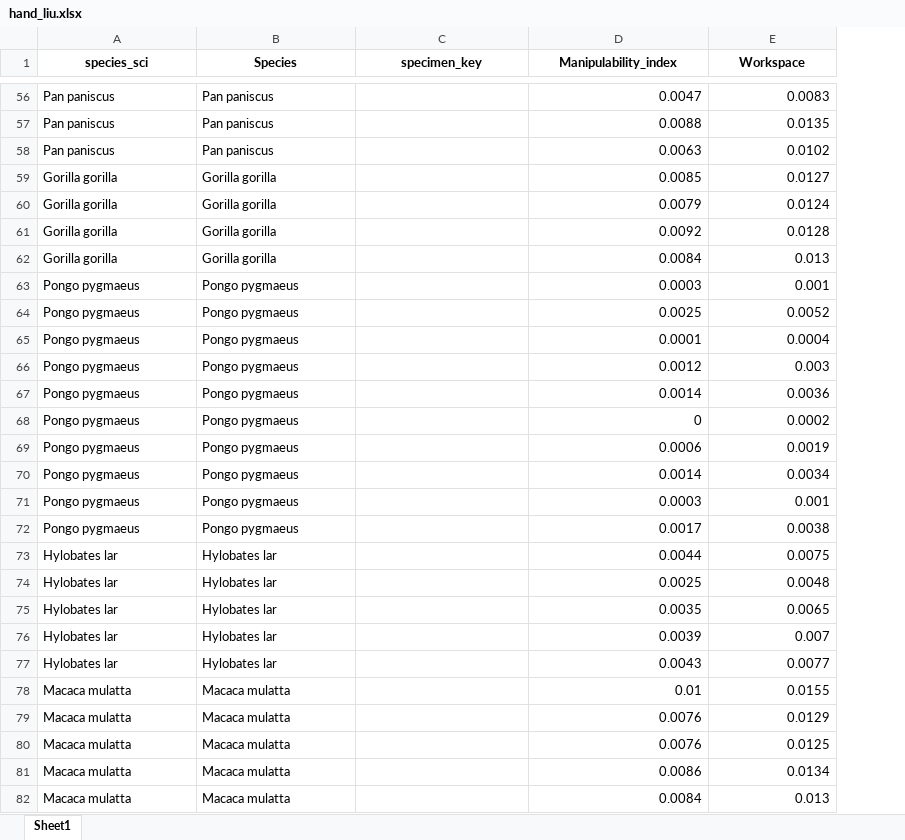
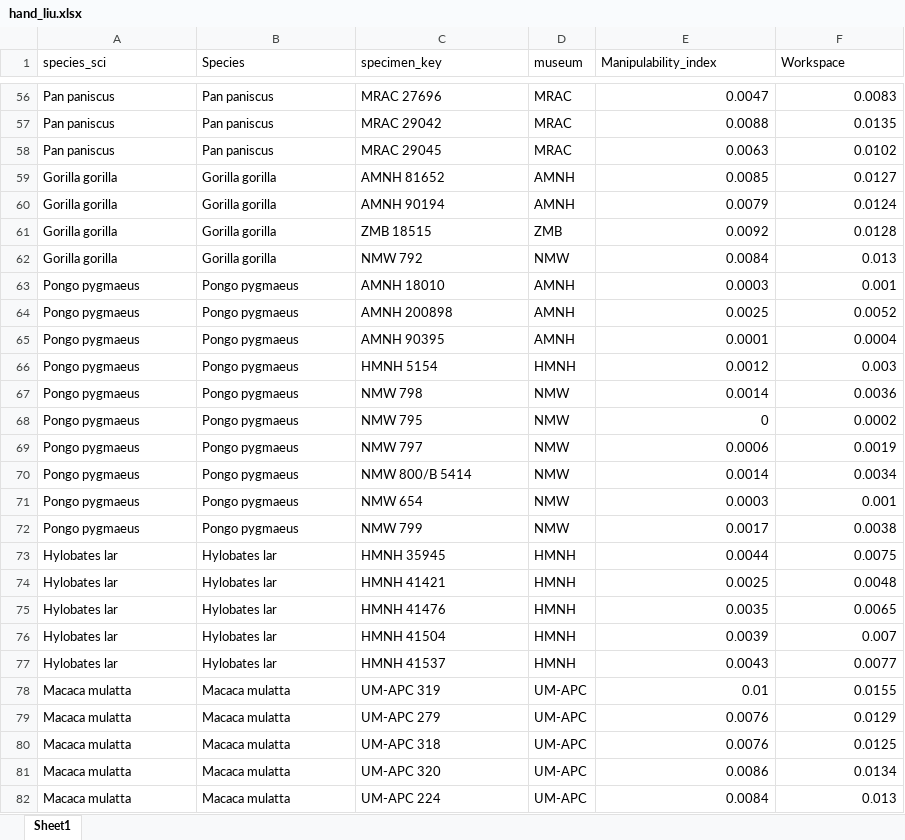
Before and after one commit to AleAliSousa/Evo-M1-Trait-Data, an Excel workbook: ____EvoM1_TraitTable/hand_liu.xlsx, sheet Sheet1, drawn as a sheet; only a part is shown, gaps mark what is left out; values as stored, in another font and other column widths than the file's, no borders; addresses are those after the commit; the diff covers the shown part only; the diff names each change by its address in the sheet, - before the commit and + after, or states it on an @@ line.

```diff
--- a/____EvoM1_TraitTable/hand_liu.xlsx (sheet Sheet1)
+++ b/____EvoM1_TraitTable/hand_liu.xlsx (sheet Sheet1)
+column D (museum), rows 56-82: MRAC | MRAC | MRAC | AMNH | AMNH | ZMB | NMW | AMNH | AMNH | AMNH | HMNH | NMW | NMW | NMW | NMW | NMW | NMW | HMNH | HMNH | HMNH | HMNH | HMNH | UM-APC | UM-APC | UM-APC | UM-APC | UM-APC
@@ A1:C1 bold: on → off, alignment: center → left @@
@@ E1:F1 bold: on → off, alignment: center → left @@
-C56 (specimen_key): (empty)
+C56 (specimen_key): MRAC 27696
-C57 (specimen_key): (empty)
+C57 (specimen_key): MRAC 29042
-C58 (specimen_key): (empty)
+C58 (specimen_key): MRAC 29045
-C59 (specimen_key): (empty)
+C59 (specimen_key): AMNH 81652
-C60 (specimen_key): (empty)
+C60 (specimen_key): AMNH 90194
-C61 (specimen_key): (empty)
+C61 (specimen_key): ZMB 18515
-C62 (specimen_key): (empty)
+C62 (specimen_key): NMW 792
-C63 (specimen_key): (empty)
+C63 (specimen_key): AMNH 18010
-C64 (specimen_key): (empty)
+C64 (specimen_key): AMNH 200898
-C65 (specimen_key): (empty)
+C65 (specimen_key): AMNH 90395
-C66 (specimen_key): (empty)
+C66 (specimen_key): HMNH 5154
-C67 (specimen_key): (empty)
+C67 (specimen_key): NMW 798
-C68 (specimen_key): (empty)
+C68 (specimen_key): NMW 795
-C69 (specimen_key): (empty)
+C69 (specimen_key): NMW 797
-C70 (specimen_key): (empty)
+C70 (specimen_key): NMW 800/B 5414
-C71 (specimen_key): (empty)
+C71 (specimen_key): NMW 654
-C72 (specimen_key): (empty)
+C72 (specimen_key): NMW 799
-C73 (specimen_key): (empty)
+C73 (specimen_key): HMNH 35945
-C74 (specimen_key): (empty)
+C74 (specimen_key): HMNH 41421
-C75 (specimen_key): (empty)
+C75 (specimen_key): HMNH 41476
-C76 (specimen_key): (empty)
+C76 (specimen_key): HMNH 41504
-C77 (specimen_key): (empty)
+C77 (specimen_key): HMNH 41537
-C78 (specimen_key): (empty)
+C78 (specimen_key): UM-APC 319
-C79 (specimen_key): (empty)
+C79 (specimen_key): UM-APC 279
-C80 (specimen_key): (empty)
+C80 (specimen_key): UM-APC 318
-C81 (specimen_key): (empty)
+C81 (specimen_key): UM-APC 320
-C82 (specimen_key): (empty)
+C82 (specimen_key): UM-APC 224
```
Also changed, not shown: 110 edited cells elsewhere in this sheet, Seymour_etal_2017/Seymour_etal_2017_TableS1_snapshot.xlsx, __ReadMe.xlsx, 25 other files.
